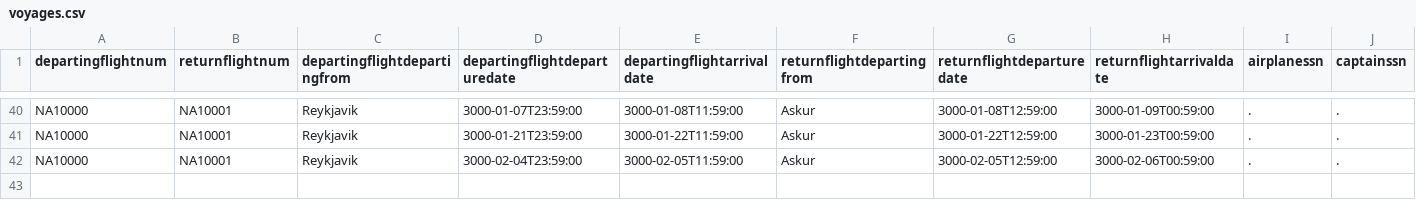
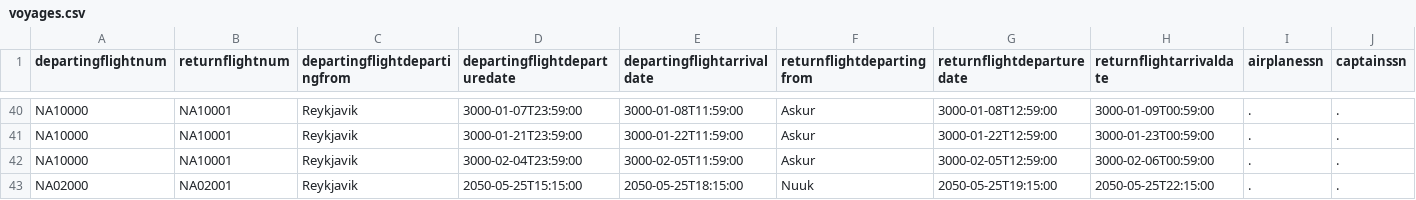
Before and after one commit to irmalexandra/vln1_chuck_nan, a CSV file: code/repo/voyages.csv, drawn as a sheet; only a part is shown, gaps mark what is left out; rows hold the shown columns only; the diff names each change by its address in the sheet, - before the commit and + after, or states it on an @@ line.

```diff
--- a/code/repo/voyages.csv
+++ b/code/repo/voyages.csv
+row 43: NA02000 | NA02001 | Reykjavik | 2050-05-25T15:15:00 | 2050-05-25T18:15:00 | Nuuk | 2050-05-25T19:15:00 | 2050-05-25T22:15:00 | . | .
```
Also changed, not shown: code/repo/Airplane.csv, 1 other file.
